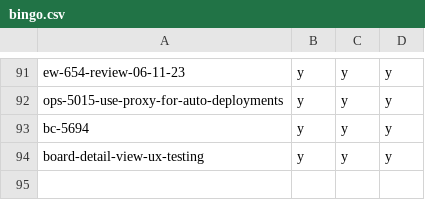
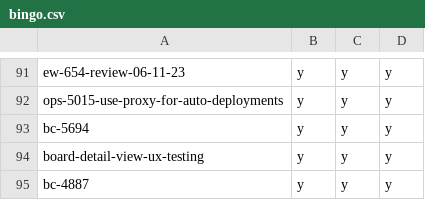
Before and after one commit to hpi-schul-cloud/dof_bingo, a CSV file: bingo.csv, drawn as a sheet; only a part is shown, gaps mark what is left out; the diff names each change by its address in the sheet, - before the commit and + after, or states it on an @@ line.

Commit message:
adding bc-4887 on behalf of tbd

```diff
--- a/bingo.csv
+++ b/bingo.csv
+row 95: bc-4887 | y | y | y
```
